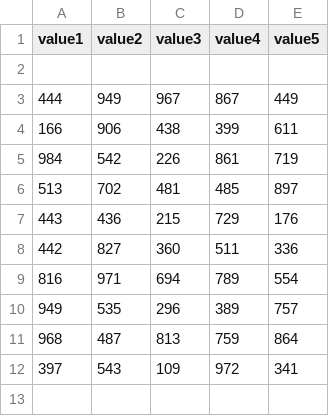
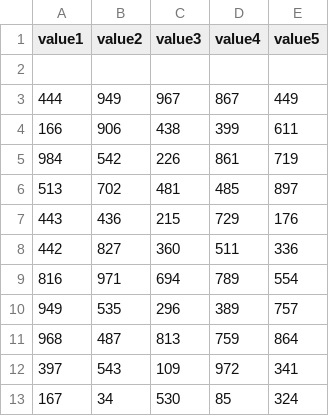
Before and after one commit to btjones-me/squares, a CSV file: data.csv, drawn as a sheet.

Commit message:
update data.csv

```diff
--- a/data.csv
+++ b/data.csv
@@ -12 +12,2 @@ value1,value2,value3,value4,value5
 397,543,109,972,341
+167,34,530,85,324
```
